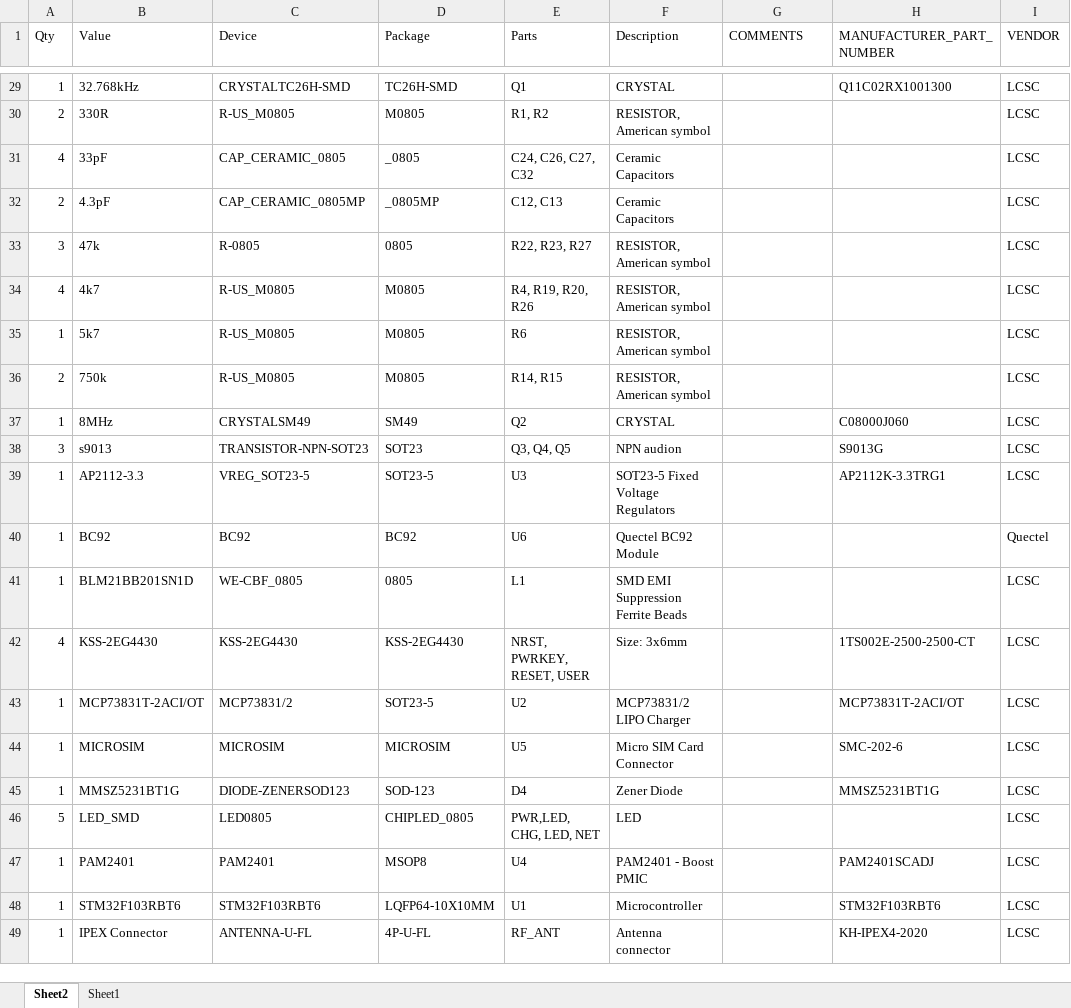
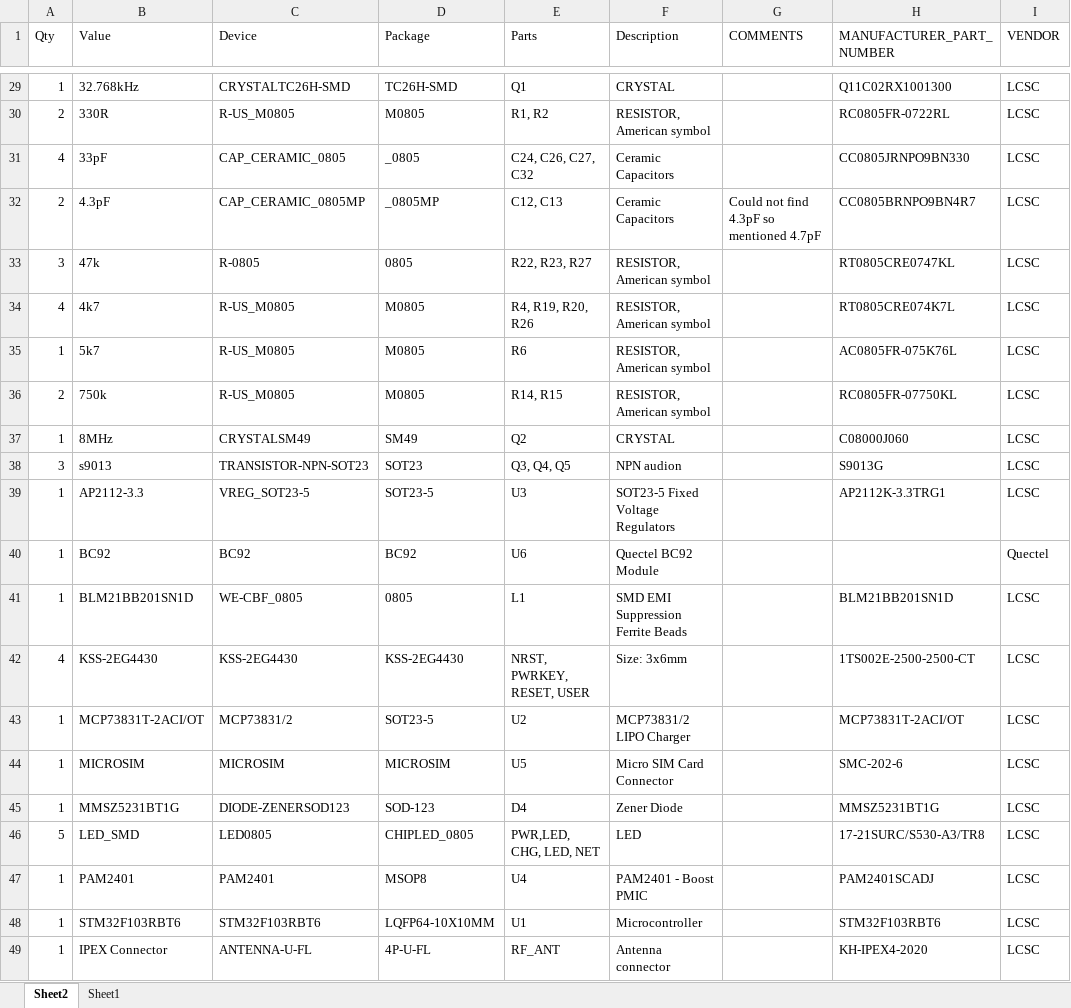
Before and after one commit to danindudesilva/nbiot-ideaboard-v2, an Excel workbook: NB-IoT-ideaboard-v2.0-BoM.xlsx, sheet Sheet2, drawn as a sheet; only a part is shown, gaps mark what is left out; values as stored, in another font and other column widths than the file's, no borders; table styles not drawn; the diff covers the shown part only; the diff names each change by its address in the sheet, - before the commit and + after, or states it on an @@ line.

```diff
--- a/NB-IoT-ideaboard-v2.0-BoM.xlsx (sheet Sheet2)
+++ b/NB-IoT-ideaboard-v2.0-BoM.xlsx (sheet Sheet2)
-H30 (MANUFACTURER_PART_NUMBER): (empty)
+H30 (MANUFACTURER_PART_NUMBER): RC0805FR-0722RL
-H31 (MANUFACTURER_PART_NUMBER): (empty)
+H31 (MANUFACTURER_PART_NUMBER): CC0805JRNPO9BN330
-G32 (COMMENTS): (empty)
+G32 (COMMENTS): Could not find 4.3pF so mentioned 4.7pF
-H32 (MANUFACTURER_PART_NUMBER): (empty)
+H32 (MANUFACTURER_PART_NUMBER): CC0805BRNPO9BN4R7
-H33 (MANUFACTURER_PART_NUMBER): (empty)
+H33 (MANUFACTURER_PART_NUMBER): RT0805CRE0747KL
-H34 (MANUFACTURER_PART_NUMBER): (empty)
+H34 (MANUFACTURER_PART_NUMBER): RT0805CRE074K7L
-H35 (MANUFACTURER_PART_NUMBER): (empty)
+H35 (MANUFACTURER_PART_NUMBER): AC0805FR-075K76L
-H36 (MANUFACTURER_PART_NUMBER): (empty)
+H36 (MANUFACTURER_PART_NUMBER): RC0805FR-07750KL
-H41 (MANUFACTURER_PART_NUMBER): (empty)
+H41 (MANUFACTURER_PART_NUMBER): BLM21BB201SN1D
-H46 (MANUFACTURER_PART_NUMBER): (empty)
+H46 (MANUFACTURER_PART_NUMBER): 17-21SURC/S530-A3/TR8
```
Also changed, not shown: 19 edited cells elsewhere in this sheet, NB-IoT-ideaboard-v2.0-ESTIMATE.xlsx, 3 other files.
